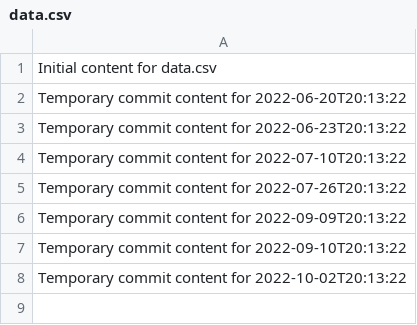
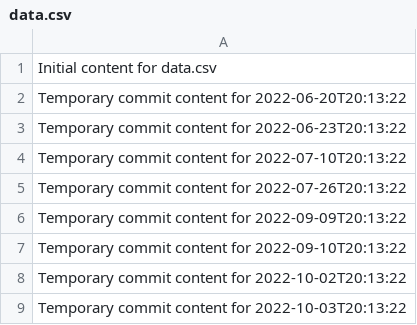
Before and after one commit to alvinirving/cloud-762-g, a CSV file: data.csv, drawn as a sheet; the diff names each change by its address in the sheet, - before the commit and + after, or states it on an @@ line.

```diff
--- a/data.csv
+++ b/data.csv
+row 9: Temporary commit content for 2022-10-03T20:13:22
```
